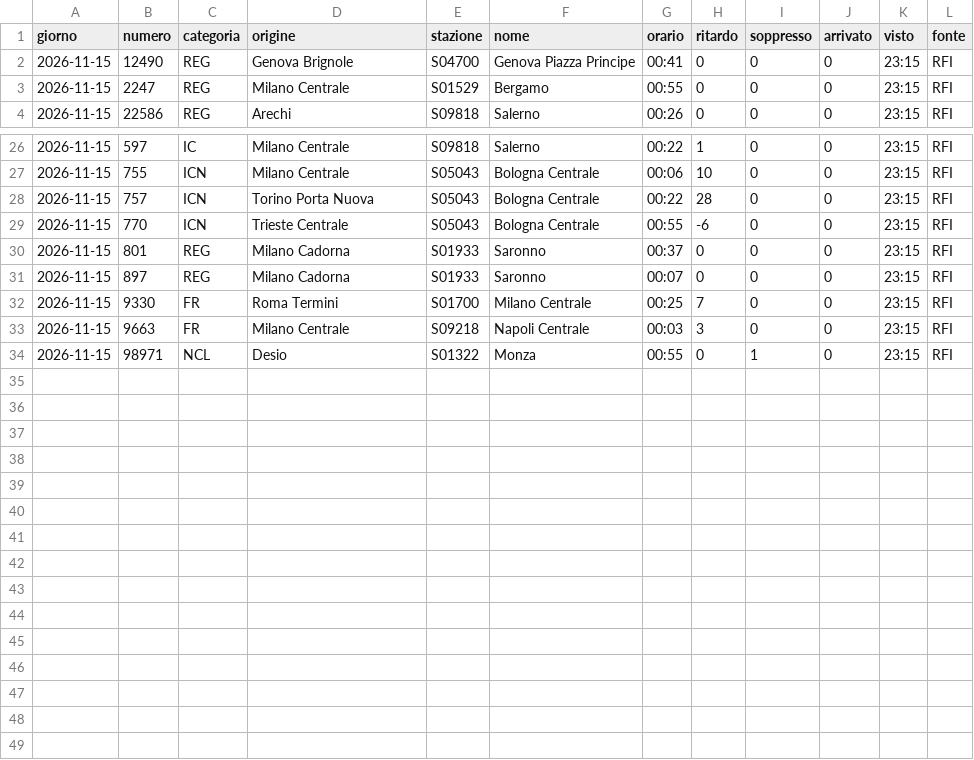
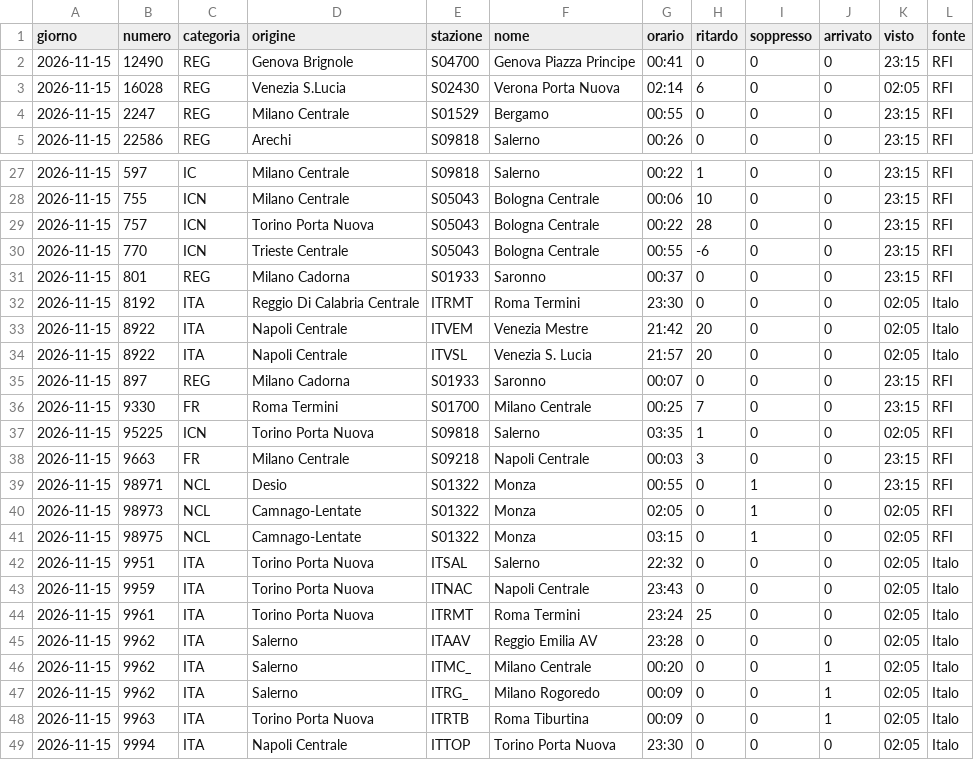
Before and after one commit to MJ83-collab/Binario-app, a CSV file: storico/giorni/2026-11-15.csv, drawn as a sheet; only a part is shown, gaps mark what is left out; the diff names each change by its address in the sheet, - before the commit and + after, or states it on an @@ line.

```diff
--- a/storico/giorni/2026-11-15.csv
+++ b/storico/giorni/2026-11-15.csv
+row 3: 2026-11-15 | 16028 | REG | Venezia S.Lucia | S02430 | Verona Porta Nuova | 02:14 | 6 | 0 | 0 | 02:05 | RFI
+row 32: 2026-11-15 | 8192 | ITA | Reggio Di Calabria Centrale | ITRMT | Roma Termini | 23:30 | 0 | 0 | 0 | 02:05 | Italo
+row 33: 2026-11-15 | 8922 | ITA | Napoli Centrale | ITVEM | Venezia Mestre | 21:42 | 20 | 0 | 0 | 02:05 | Italo
+row 34: 2026-11-15 | 8922 | ITA | Napoli Centrale | ITVSL | Venezia S. Lucia | 21:57 | 20 | 0 | 0 | 02:05 | Italo
+row 37: 2026-11-15 | 95225 | ICN | Torino Porta Nuova | S09818 | Salerno | 03:35 | 1 | 0 | 0 | 02:05 | RFI
+row 40: 2026-11-15 | 98973 | NCL | Camnago-Lentate | S01322 | Monza | 02:05 | 0 | 1 | 0 | 02:05 | RFI
+row 41: 2026-11-15 | 98975 | NCL | Camnago-Lentate | S01322 | Monza | 03:15 | 0 | 1 | 0 | 02:05 | RFI
+row 42: 2026-11-15 | 9951 | ITA | Torino Porta Nuova | ITSAL | Salerno | 22:32 | 0 | 0 | 0 | 02:05 | Italo
+row 43: 2026-11-15 | 9959 | ITA | Torino Porta Nuova | ITNAC | Napoli Centrale | 23:43 | 0 | 0 | 0 | 02:05 | Italo
+row 44: 2026-11-15 | 9961 | ITA | Torino Porta Nuova | ITRMT | Roma Termini | 23:24 | 25 | 0 | 0 | 02:05 | Italo
+row 45: 2026-11-15 | 9962 | ITA | Salerno | ITAAV | Reggio Emilia AV | 23:28 | 0 | 0 | 0 | 02:05 | Italo
+row 46: 2026-11-15 | 9962 | ITA | Salerno | ITMC_ | Milano Centrale | 00:20 | 0 | 0 | 1 | 02:05 | Italo
+row 47: 2026-11-15 | 9962 | ITA | Salerno | ITRG_ | Milano Rogoredo | 00:09 | 0 | 0 | 1 | 02:05 | Italo
+row 48: 2026-11-15 | 9963 | ITA | Torino Porta Nuova | ITRTB | Roma Tiburtina | 00:09 | 0 | 0 | 1 | 02:05 | Italo
+row 49: 2026-11-15 | 9994 | ITA | Napoli Centrale | ITTOP | Torino Porta Nuova | 23:30 | 0 | 0 | 0 | 02:05 | Italo
```
Also changed, not shown: storico/classifica-giorno.csv, storico/giorni/2026-11-14.csv, 2 other files.
